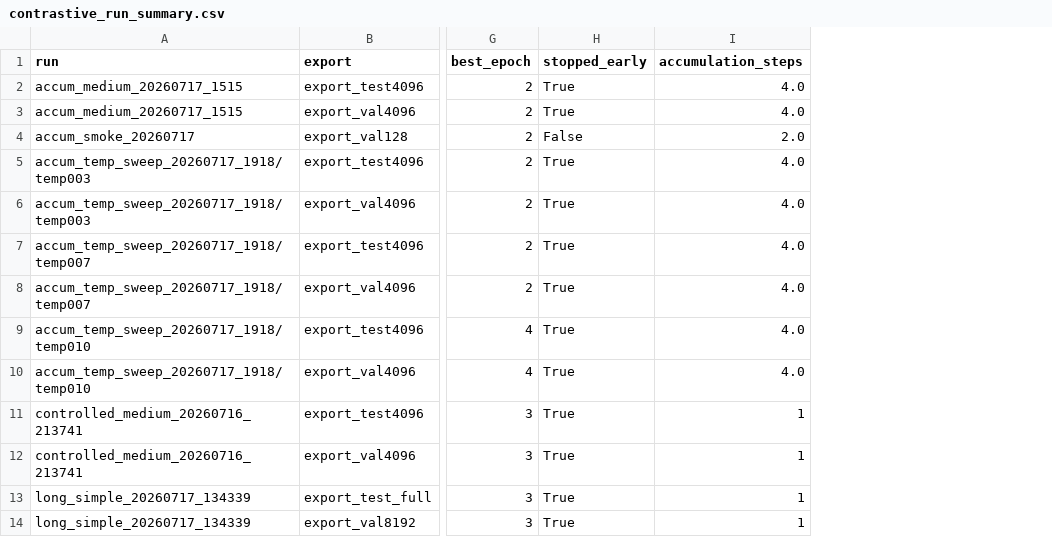
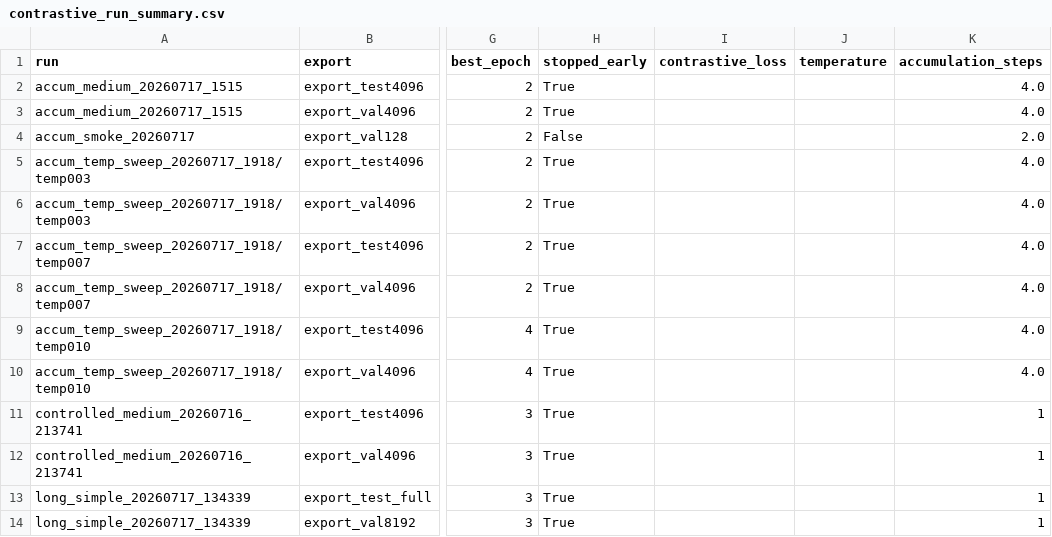
Before and after one commit to F-Burgos/Hackaton2026, a CSV file: project/reports/contrastive_run_summary.csv, drawn as a sheet; only a part is shown, gaps mark what is left out; the diff names each change by its address in the sheet, - before the commit and + after, or states it on an @@ line.

Commit message:
Make InfoNCE contrastive loss explicit

```diff
--- a/project/reports/contrastive_run_summary.csv
+++ b/project/reports/contrastive_run_summary.csv
+column I (contrastive_loss), empty
+column J (temperature), empty
```
Also changed, not shown: 12 other files.
